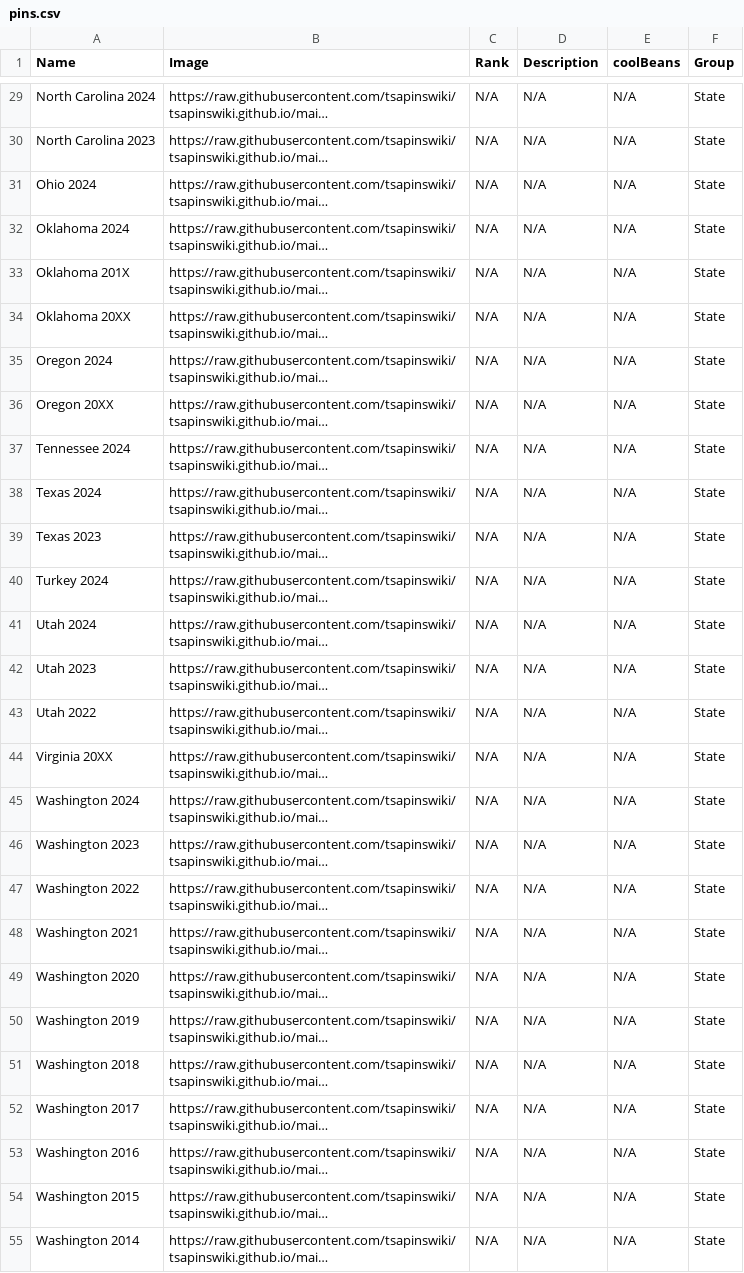
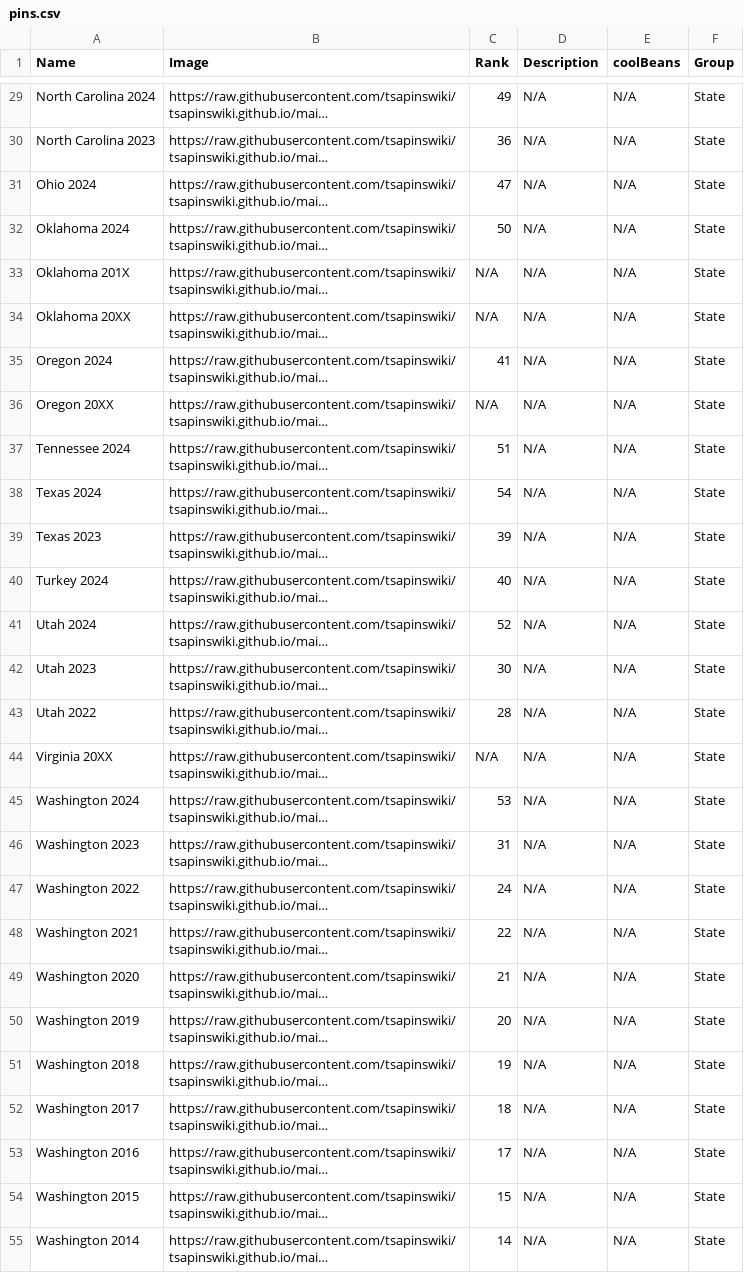
Before and after one commit to tsapinswiki/tsapinswiki.github.io, a CSV file: data/pins.csv, drawn as a sheet; only a part is shown, gaps mark what is left out; long unchanged cells end in …; the diff covers the shown part only; the diff names each change by its address in the sheet, - before the commit and + after, or states it on an @@ line.

```diff
--- a/data/pins.csv
+++ b/data/pins.csv
-C29 (Rank): N/A
+C29 (Rank): 49
-C30 (Rank): N/A
+C30 (Rank): 36
-C31 (Rank): N/A
+C31 (Rank): 47
-C32 (Rank): N/A
+C32 (Rank): 50
-C35 (Rank): N/A
+C35 (Rank): 41
-C37 (Rank): N/A
+C37 (Rank): 51
-C38 (Rank): N/A
+C38 (Rank): 54
-C39 (Rank): N/A
+C39 (Rank): 39
-C40 (Rank): N/A
+C40 (Rank): 40
-C41 (Rank): N/A
+C41 (Rank): 52
-C42 (Rank): N/A
+C42 (Rank): 30
-C43 (Rank): N/A
+C43 (Rank): 28
-C45 (Rank): N/A
+C45 (Rank): 53
-C46 (Rank): N/A
+C46 (Rank): 31
-C47 (Rank): N/A
+C47 (Rank): 24
-C48 (Rank): N/A
+C48 (Rank): 22
-C49 (Rank): N/A
+C49 (Rank): 21
-C50 (Rank): N/A
+C50 (Rank): 20
-C51 (Rank): N/A
+C51 (Rank): 19
-C52 (Rank): N/A
+C52 (Rank): 18
-C53 (Rank): N/A
+C53 (Rank): 17
-C54 (Rank): N/A
+C54 (Rank): 15
-C55 (Rank): N/A
+C55 (Rank): 14
```
Also changed, not shown: 36 edited cells elsewhere in this file.
